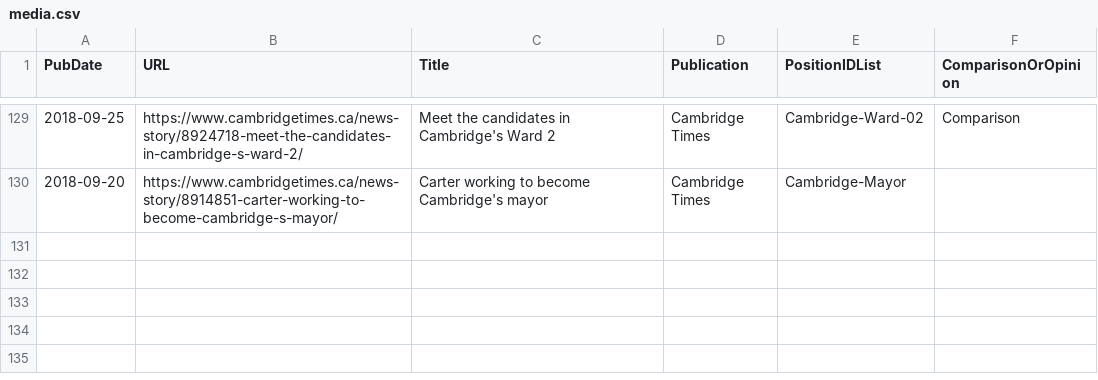
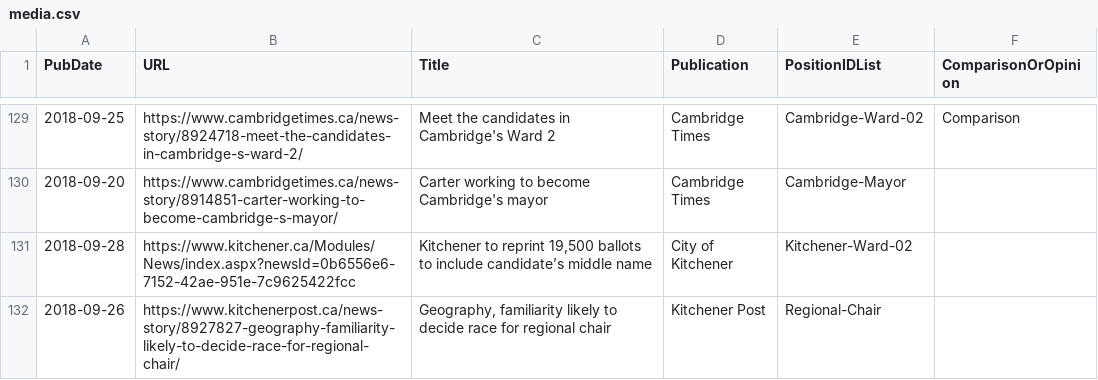
Before and after one commit to s-kennedy/wr-votes, a CSV file: _data/sync/media.csv, drawn as a sheet; only a part is shown, gaps mark what is left out.

```diff
--- a/_data/sync/media.csv
+++ b/_data/sync/media.csv
@@ -130 +130,3 @@ PubDate,URL,Title,Publication,PositionIDList,ComparisonOrOpinion
 2018-09-20,https://www.cambridgetimes.ca/news-story/8914851-carter-working-to-become-cambridge-s-mayor/,Carter working to become Cambridge's mayor,Cambridge Times,Cambridge-Mayor,
+2018-09-28,https://www.kitchener.ca/Modules/News/index.aspx?newsId=0b6556e6-7152-42ae-951e-7c9625422fcc,"Kitchener to reprint 19,500 ballots to include candidate’s middle name",City of Kitchener,Kitchener-Ward-02,
+2018-09-26,https://www.kitchenerpost.ca/news-story/8927827-geography-familiarity-likely-to-decide-race-for-regional-chair/,"Geography, familiarity likely to decide race for regional chair",Kitchener Post,Regional-Chair,
```
